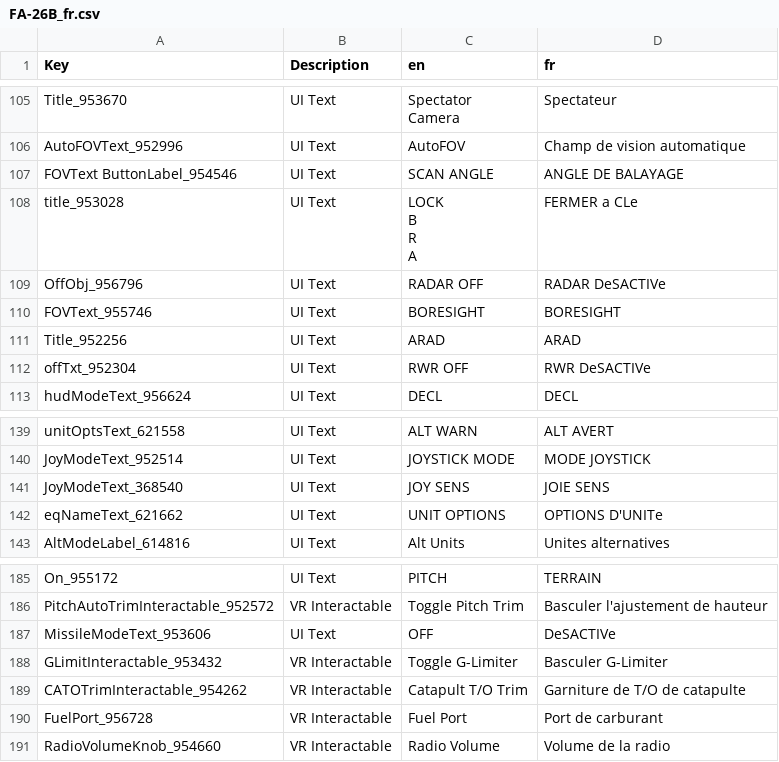
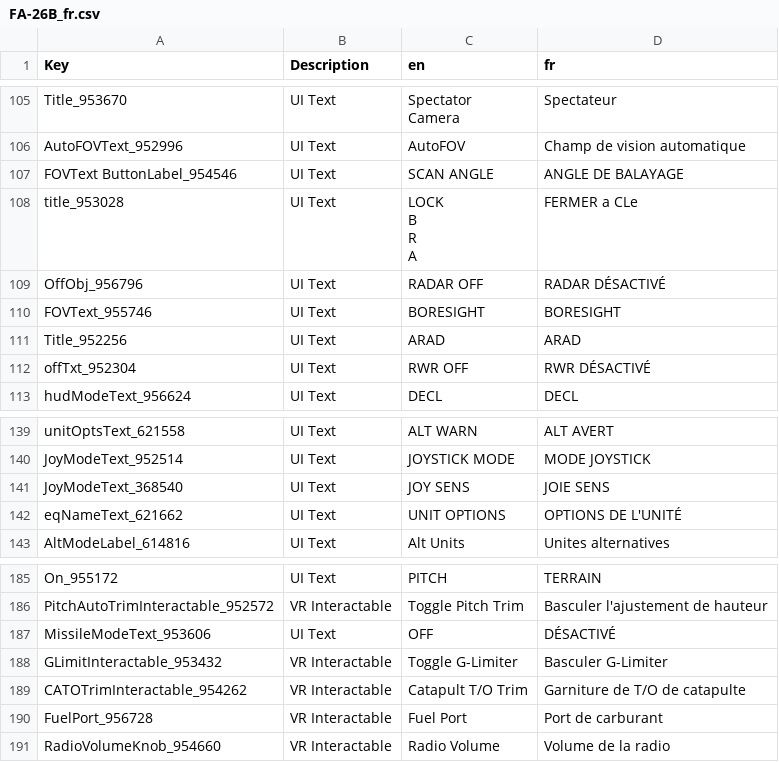
Before and after one commit to bret17/VTOL_VR, a CSV file: fr/FA-26B_fr.csv, drawn as a sheet; only a part is shown, gaps mark what is left out.

```diff
--- a/fr/FA-26B_fr.csv
+++ b/fr/FA-26B_fr.csv
@@ -129,6 +129,6 @@ R
 A",FERMER a CLe
-OffObj_956796,UI Text,RADAR OFF,RADAR DeSACTIVe
+OffObj_956796,UI Text,RADAR OFF,RADAR DÉSACTIVÉ
 FOVText_955746,UI Text,BORESIGHT,BORESIGHT
 Title_952256,UI Text,ARAD,ARAD
-offTxt_952304,UI Text,RWR OFF,RWR DeSACTIVe
+offTxt_952304,UI Text,RWR OFF,RWR DÉSACTIVÉ
 hudModeText_956624,UI Text,DECL,DECL
@@ -172,3 +172,3 @@ JoyModeText_952514,UI Text,JOYSTICK MODE,MODE JOYSTICK
 JoyModeText_368540,UI Text,JOY SENS,JOIE SENS
-eqNameText_621662,UI Text,UNIT OPTIONS,OPTIONS D'UNITe
+eqNameText_621662,UI Text,UNIT OPTIONS,OPTIONS DE L'UNITÉ
 AltModeLabel_614816,UI Text,Alt Units,Unites alternatives
@@ -218,3 +218,3 @@ On_955172,UI Text,PITCH,TERRAIN
 PitchAutoTrimInteractable_952572,VR Interactable,Toggle Pitch Trim,Basculer l'ajustement de hauteur
-MissileModeText_953606,UI Text,OFF,DeSACTIVe
+MissileModeText_953606,UI Text,OFF,DÉSACTIVÉ
 GLimitInteractable_953432,VR Interactable,Toggle G-Limiter,Basculer G-Limiter
```
Also changed, not shown: fr/F-45A_fr.csv, fr/ReadyRoom.InteractableCanvas_fr.csv, 1 other file.
